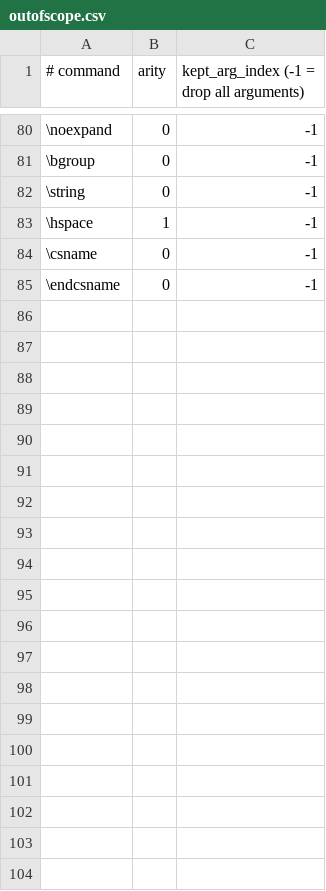
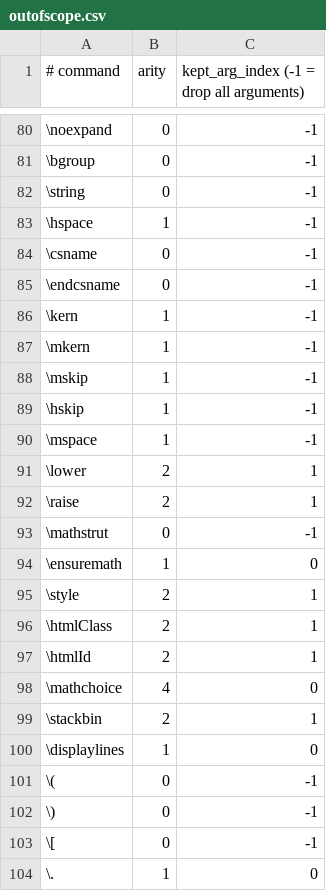
Before and after one commit to benjamin-pham/FormulaConvert, a CSV file: src/FormulaConvert.Core/Data/outofscope.csv, drawn as a sheet; only a part is shown, gaps mark what is left out; the diff covers the shown part only.

```diff
--- a/src/FormulaConvert.Core/Data/outofscope.csv
+++ b/src/FormulaConvert.Core/Data/outofscope.csv
@@ -85 +85,20 @@
 \endcsname,0,-1
+\kern,1,-1
+\mkern,1,-1
+\mskip,1,-1
+\hskip,1,-1
+\mspace,1,-1
+\lower,2,1
+\raise,2,1
+\mathstrut,0,-1
+\ensuremath,1,0
+\style,2,1
+\htmlClass,2,1
+\htmlId,2,1
+\mathchoice,4,0
+\stackbin,2,1
+\displaylines,1,0
+\(,0,-1
+\),0,-1
+\[,0,-1
+\.,1,0
```
Also changed, not shown: 10 added rows elsewhere in this file, src/FormulaConvert.Core/Data/aliases.csv, src/FormulaConvert.Core/Data/symbols.csv, 13 other files.
